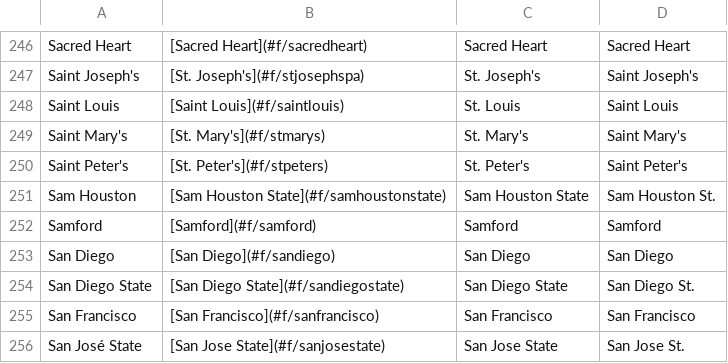
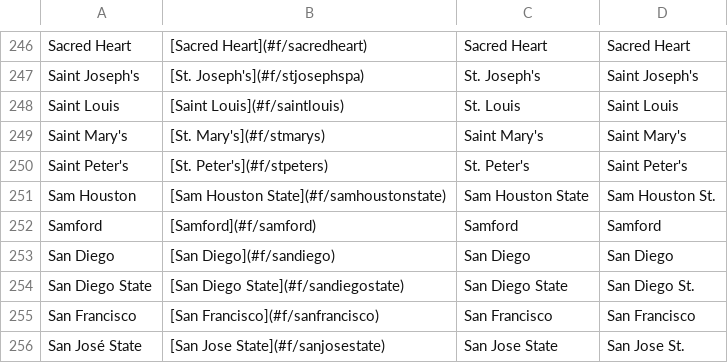
Before and after one commit to ischmidt20/cbbBot, a CSV file: data/team_list.csv, drawn as a sheet; only a part is shown, gaps mark what is left out.

Commit message:
st marys cbbpoll

```diff
--- a/data/team_list.csv
+++ b/data/team_list.csv
@@ -248,3 +248,3 @@ Saint Joseph's,[St. Joseph's](#f/stjosephspa),St. Joseph's,Saint Joseph's
 Saint Louis,[Saint Louis](#f/saintlouis),St. Louis,Saint Louis
-Saint Mary's,[St. Mary's](#f/stmarys),St. Mary's,Saint Mary's
+Saint Mary's,[St. Mary's](#f/stmarys),Saint Mary's,Saint Mary's
 Saint Peter's,[St. Peter's](#f/stpeters),St. Peter's,Saint Peter's
```
